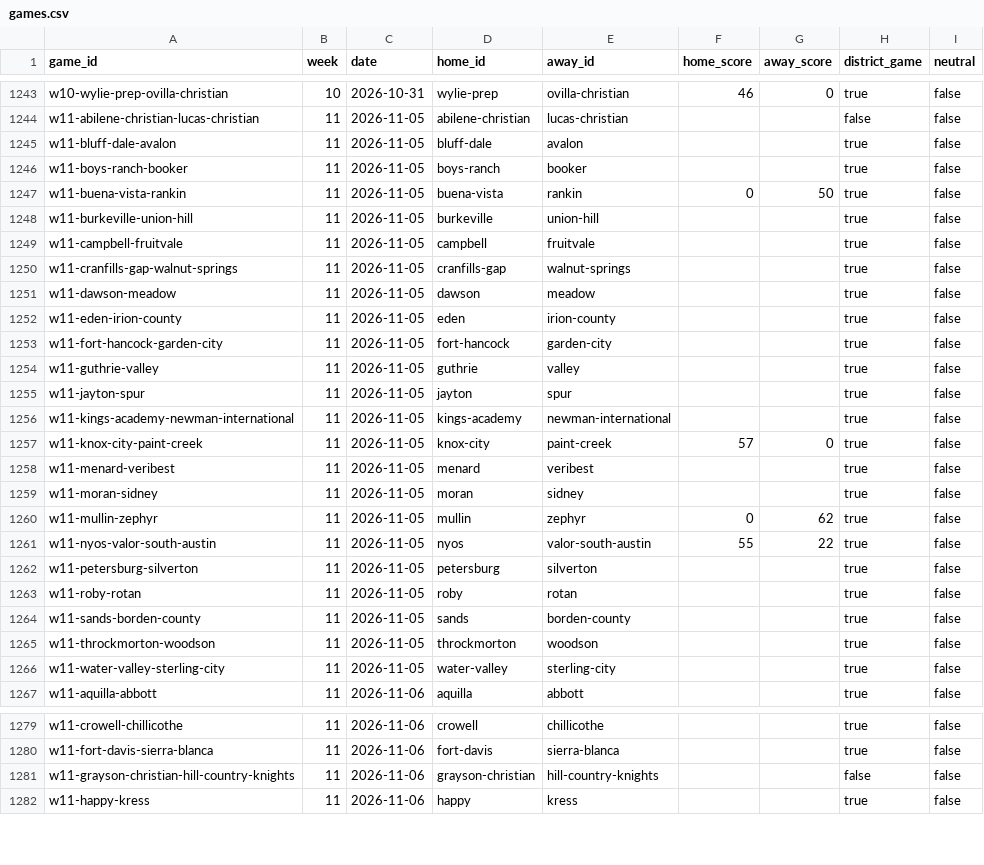
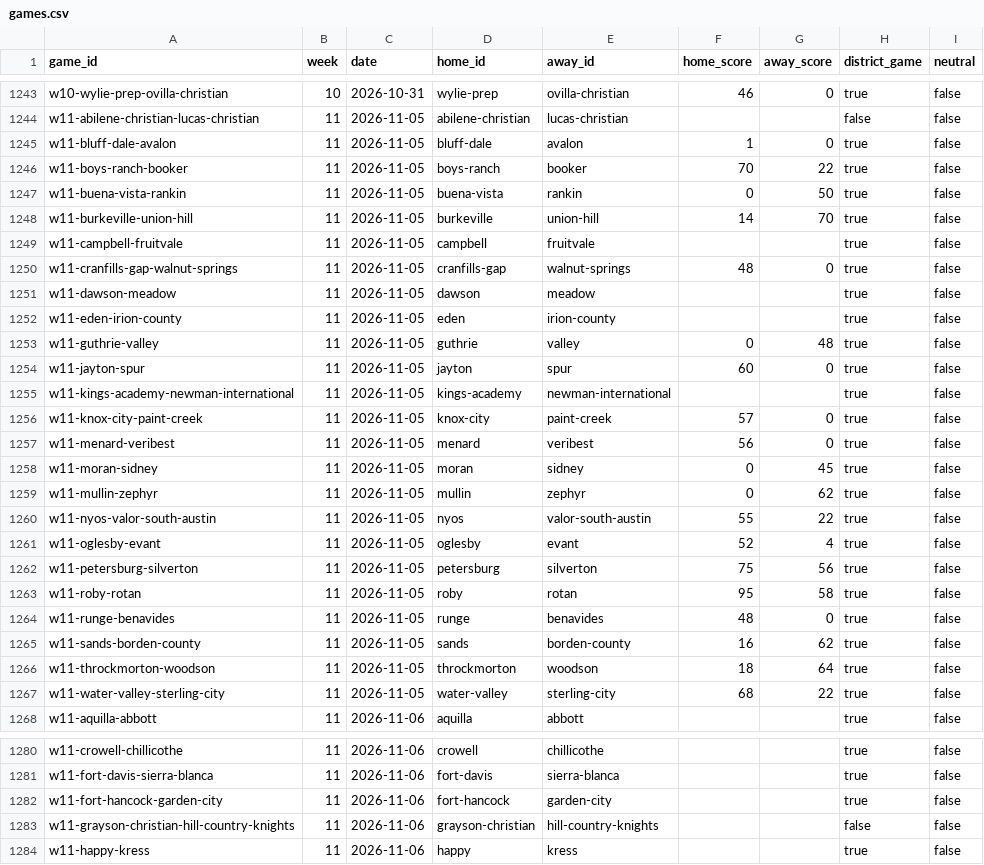
Before and after one commit to rcullens/ranking-tool, a CSV file: sixman_rankings/data/games.csv, drawn as a sheet; only a part is shown, gaps mark what is left out; the diff covers the shown part only.

```diff
--- a/sixman_rankings/data/games.csv
+++ b/sixman_rankings/data/games.csv
@@ -1244,24 +1244,25 @@ w10-wylie-prep-ovilla-christian,10,2026-10-31,wylie-prep,ovilla-christian,46,0,t
 w11-abilene-christian-lucas-christian,11,2026-11-05,abilene-christian,lucas-christian,,,false,false
-w11-bluff-dale-avalon,11,2026-11-05,bluff-dale,avalon,,,true,false
-w11-boys-ranch-booker,11,2026-11-05,boys-ranch,booker,,,true,false
+w11-bluff-dale-avalon,11,2026-11-05,bluff-dale,avalon,1,0,true,false
+w11-boys-ranch-booker,11,2026-11-05,boys-ranch,booker,70,22,true,false
 w11-buena-vista-rankin,11,2026-11-05,buena-vista,rankin,0,50,true,false
-w11-burkeville-union-hill,11,2026-11-05,burkeville,union-hill,,,true,false
+w11-burkeville-union-hill,11,2026-11-05,burkeville,union-hill,14,70,true,false
 w11-campbell-fruitvale,11,2026-11-05,campbell,fruitvale,,,true,false
-w11-cranfills-gap-walnut-springs,11,2026-11-05,cranfills-gap,walnut-springs,,,true,false
+w11-cranfills-gap-walnut-springs,11,2026-11-05,cranfills-gap,walnut-springs,48,0,true,false
 w11-dawson-meadow,11,2026-11-05,dawson,meadow,,,true,false
 w11-eden-irion-county,11,2026-11-05,eden,irion-county,,,true,false
-w11-fort-hancock-garden-city,11,2026-11-05,fort-hancock,garden-city,,,true,false
-w11-guthrie-valley,11,2026-11-05,guthrie,valley,,,true,false
-w11-jayton-spur,11,2026-11-05,jayton,spur,,,true,false
+w11-guthrie-valley,11,2026-11-05,guthrie,valley,0,48,true,false
+w11-jayton-spur,11,2026-11-05,jayton,spur,60,0,true,false
 w11-kings-academy-newman-international,11,2026-11-05,kings-academy,newman-international,,,true,false
 w11-knox-city-paint-creek,11,2026-11-05,knox-city,paint-creek,57,0,true,false
-w11-menard-veribest,11,2026-11-05,menard,veribest,,,true,false
-w11-moran-sidney,11,2026-11-05,moran,sidney,,,true,false
+w11-menard-veribest,11,2026-11-05,menard,veribest,56,0,true,false
+w11-moran-sidney,11,2026-11-05,moran,sidney,0,45,true,false
 w11-mullin-zephyr,11,2026-11-05,mullin,zephyr,0,62,true,false
 w11-nyos-valor-south-austin,11,2026-11-05,nyos,valor-south-austin,55,22,true,false
-w11-petersburg-silverton,11,2026-11-05,petersburg,silverton,,,true,false
-w11-roby-rotan,11,2026-11-05,roby,rotan,,,true,false
-w11-sands-borden-county,11,2026-11-05,sands,borden-county,,,true,false
-w11-throckmorton-woodson,11,2026-11-05,throckmorton,woodson,,,true,false
-w11-water-valley-sterling-city,11,2026-11-05,water-valley,sterling-city,,,true,false
+w11-oglesby-evant,11,2026-11-05,oglesby,evant,52,4,true,false
+w11-petersburg-silverton,11,2026-11-05,petersburg,silverton,75,56,true,false
+w11-roby-rotan,11,2026-11-05,roby,rotan,95,58,true,false
+w11-runge-benavides,11,2026-11-05,runge,benavides,48,0,true,false
+w11-sands-borden-county,11,2026-11-05,sands,borden-county,16,62,true,false
+w11-throckmorton-woodson,11,2026-11-05,throckmorton,woodson,18,64,true,false
+w11-water-valley-sterling-city,11,2026-11-05,water-valley,sterling-city,68,22,true,false
 w11-aquilla-abbott,11,2026-11-06,aquilla,abbott,,,true,false
@@ -1280,2 +1281,3 @@ w11-crowell-chillicothe,11,2026-11-06,crowell,chillicothe,,,true,false
 w11-fort-davis-sierra-blanca,11,2026-11-06,fort-davis,sierra-blanca,,,true,false
+w11-fort-hancock-garden-city,11,2026-11-06,fort-hancock,garden-city,,,true,false
 w11-grayson-christian-hill-country-knights,11,2026-11-06,grayson-christian,hill-country-knights,,,false,false
```
Also changed, not shown: 1 added row and 2 removed rows elsewhere in this file, 22 other files.
